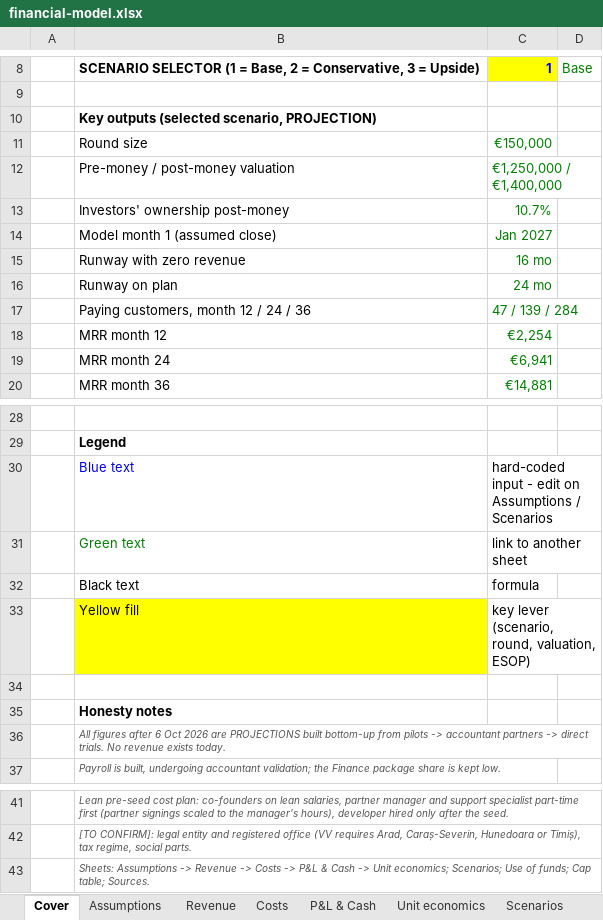
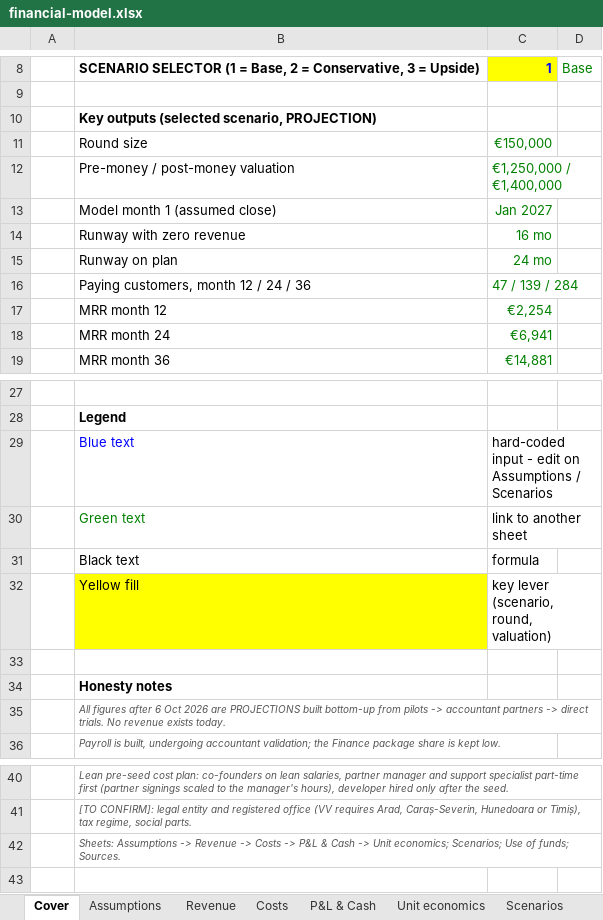
Before and after one commit to miroslav43/ERP, an Excel workbook: vestventures/financial-model.xlsx, sheet Cover, drawn as a sheet; only a part is shown, gaps mark what is left out; values as stored, in another font and other column widths than the file's, no borders; removed rows and columns are numbered as before the commit, all else as after; the diff names each change by its address in the sheet, - before the commit and + after, or states it on an @@ line.

```diff
--- a/vestventures/financial-model.xlsx (sheet Cover)
+++ b/vestventures/financial-model.xlsx (sheet Cover)
-row 13:  | Investors' ownership post-money | 10.7%
-C32: key lever (scenario, round, valuation, ESOP)
+C32: key lever (scenario, round, valuation)
-B42: …of funds; Cap table; Sources.
+B42: …of funds; Sources.
```
Also changed, not shown: sheet P&L & Cash, sheet Use of funds, sheet Assumptions, sheet Sources, sheet Scenarios, other sheet tabs, formulas that keep their value, 23 other files.
